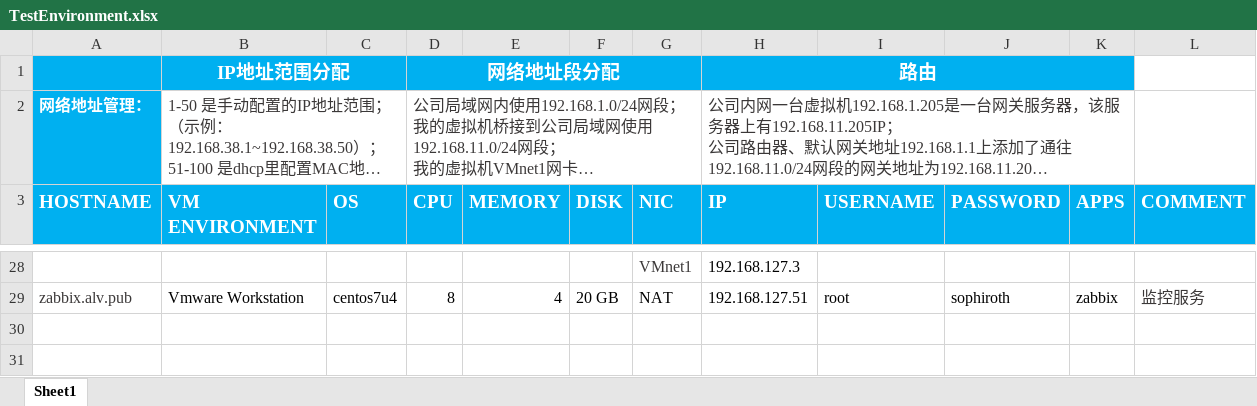
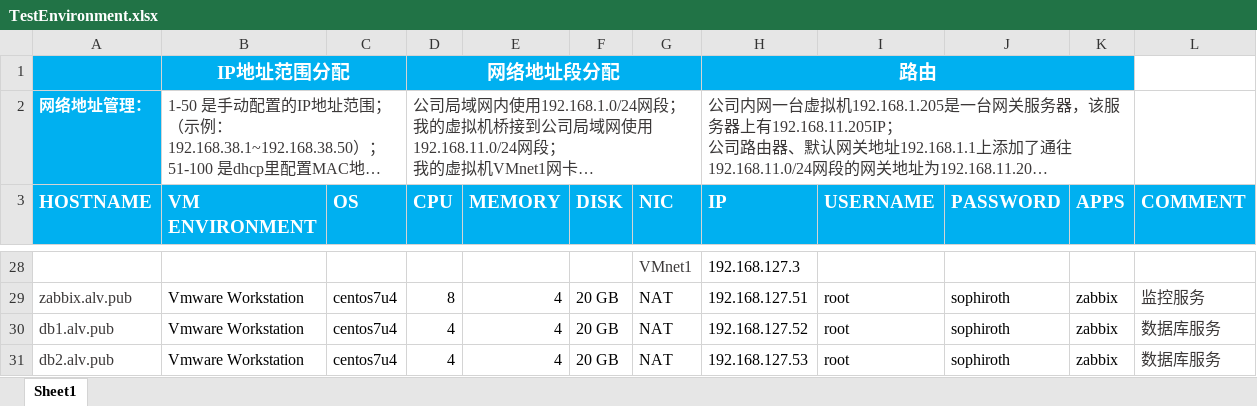
Before and after one commit to SophirothCN/tech-center, an Excel workbook: TestEnvironment.xlsx, sheet Sheet1, drawn as a sheet; only a part is shown, gaps mark what is left out; long unchanged cells end in …; values as stored, in another font and other column widths than the file's, no borders; the diff names each change by its address in the sheet, - before the commit and + after, or states it on an @@ line.

```diff
--- a/TestEnvironment.xlsx (sheet Sheet1)
+++ b/TestEnvironment.xlsx (sheet Sheet1)
+row 30: db1.alv.pub | Vmware Workstation | centos7u4 | 4 | 4 | 20 GB | NAT | 192.168.127.52 | root | sophiroth | zabbix | 数据库服务
+row 31: db2.alv.pub | Vmware Workstation | centos7u4 | 4 | 4 | 20 GB | NAT | 192.168.127.53 | root | sophiroth | zabbix | 数据库服务
```
